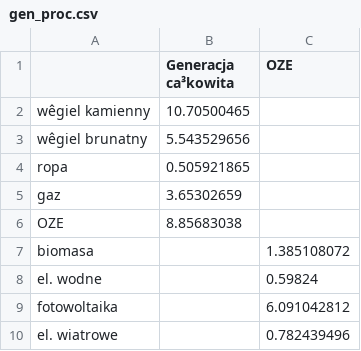
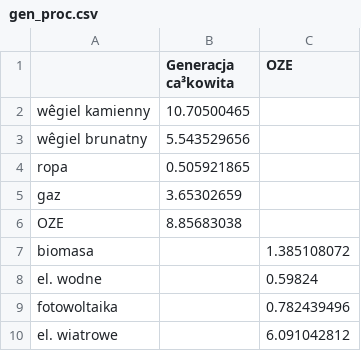
Before and after one commit to ForumEnergiiPL/miesiecznik, a CSV file: gen_proc.csv, drawn as a sheet.

```diff
--- a/gen_proc.csv
+++ b/gen_proc.csv
@@ -8,3 +8,3 @@ biomasa,,1.385108072
 el. wodne,,0.59824
-fotowoltaika,,6.091042812
-el. wiatrowe,,0.782439496
+fotowoltaika,,0.782439496
+el. wiatrowe,,6.091042812
```
Also changed, not shown: tran.csv.
